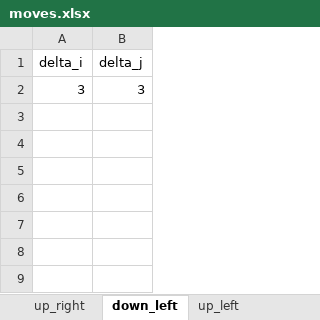
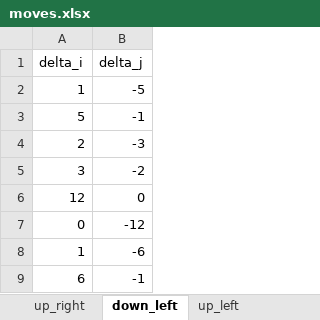
Before and after one commit to drublackberry/hashcode-2017-prep, an Excel workbook: 2017_Pizza/moves.xlsx, sheet down_left, drawn as a sheet; values as stored, in another font and other column widths than the file's, no borders; addresses are those after the commit; the diff names each change by its address in the sheet, - before the commit and + after, or states it on an @@ line.

```diff
--- a/2017_Pizza/moves.xlsx (sheet down_left)
+++ b/2017_Pizza/moves.xlsx (sheet down_left)
+row 2: 1 | -5
+row 3: 5 | -1
+row 4: 2 | -3
-B5 (delta_j): 3
+B5 (delta_j): -2
+row 6: 12 | 0
+row 7: 0 | -12
+row 8: 1 | -6
+row 9: 6 | -1
```
Also changed, not shown: sheet up_right, sheet up_left, sheet down_right.
